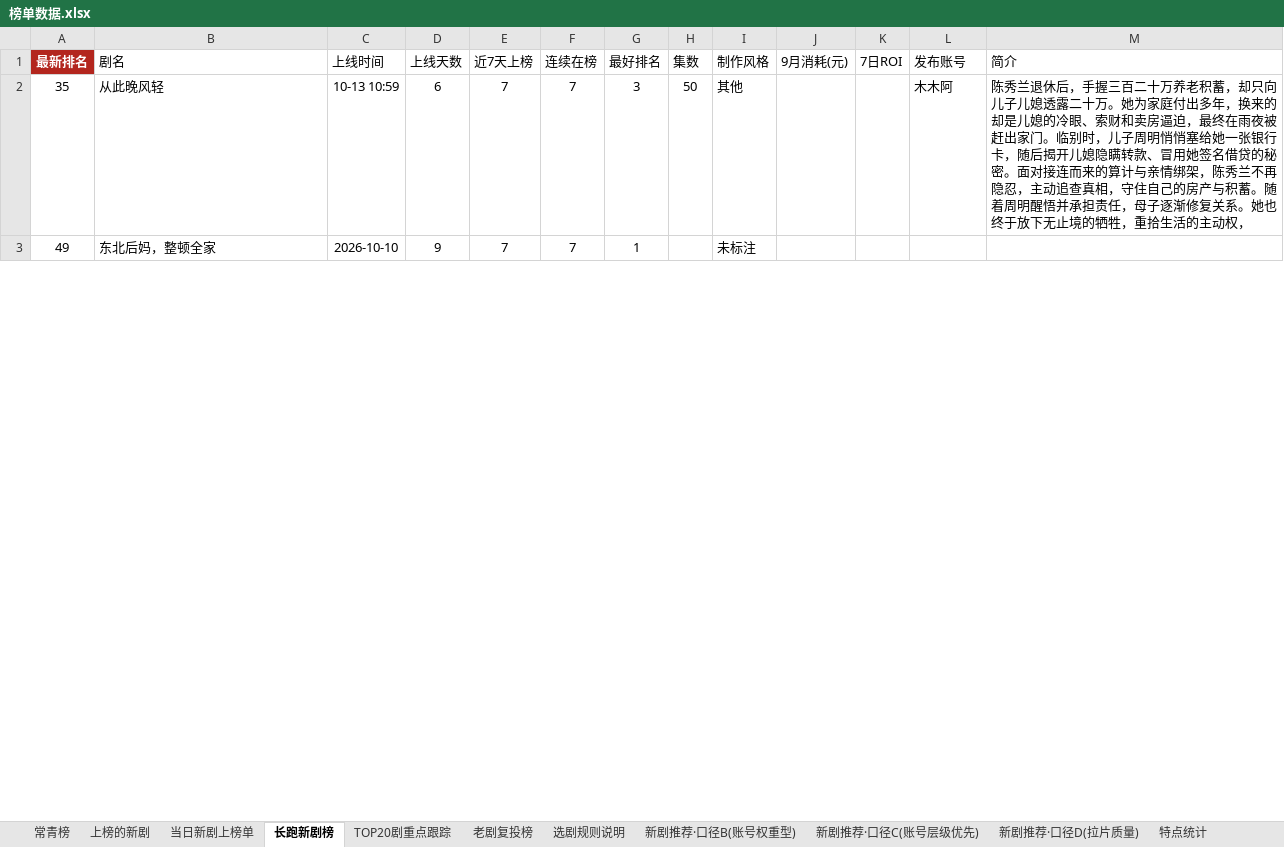
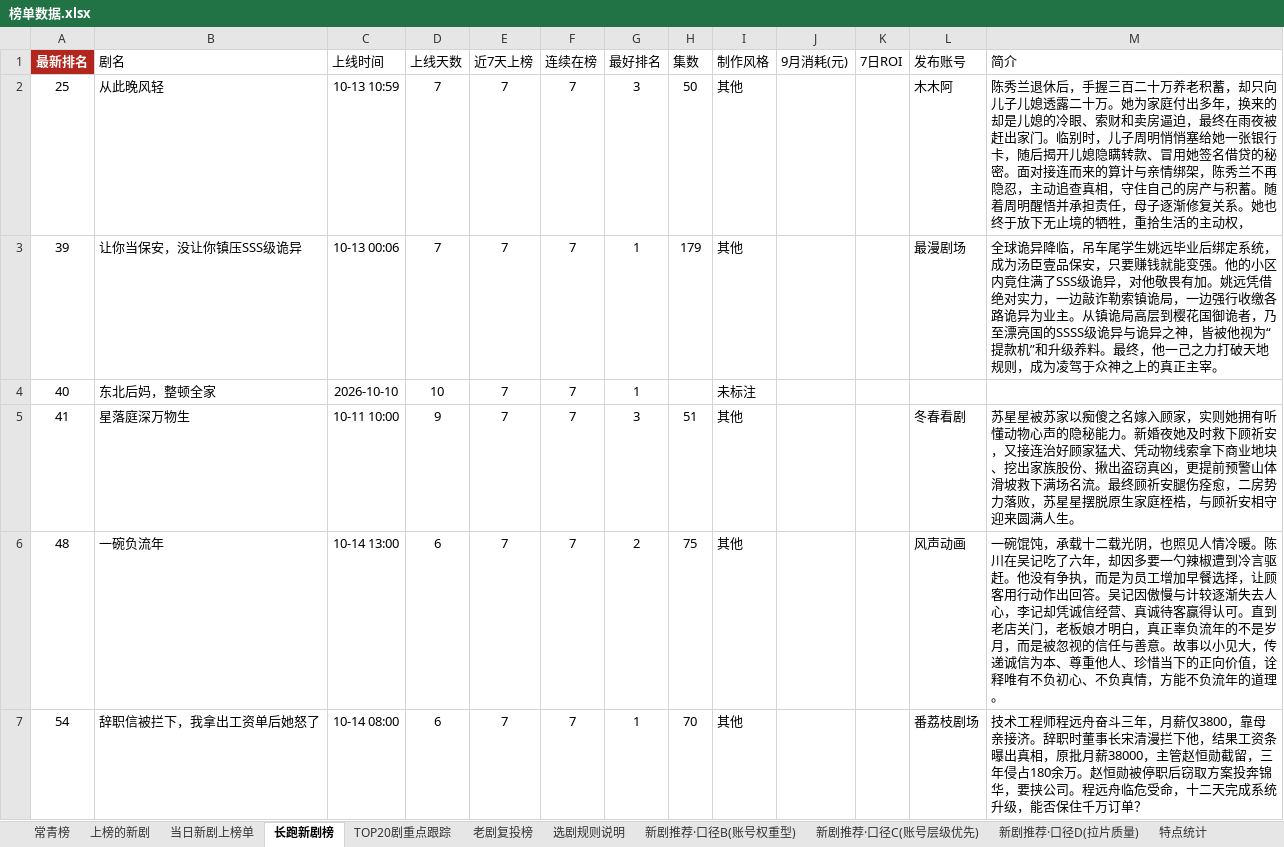
Before and after one commit to 2m247cdz9k-design/tomato-drama-rankings, an Excel workbook: 榜单数据.xlsx, sheet 长跑新剧榜, drawn as a sheet; only a part is shown; values as stored, in another font and other column widths than the file's, no borders; addresses are those after the commit; the diff covers the shown part only; the diff names each change by its address in the sheet, - before the commit and + after, or states it on an @@ line.

```diff
--- a/榜单数据.xlsx (sheet 长跑新剧榜)
+++ b/榜单数据.xlsx (sheet 长跑新剧榜)
-A2 (最新排名): 35
+A2 (最新排名): 25
-D2 (上线天数): 6
+D2 (上线天数): 7
+row 3: 39 | 让你当保安，没让你镇压SSS级诡异 | 10-13 00:06 | 7 | 7 | 7 | 1 | 179 | 其他 |  |  | 最漫剧场 | 全球诡异降临，吊车尾学生姚远毕业后绑定系统，成为汤臣壹品保安，只要赚钱就能变强。他的小区内竟住满了SSS级诡异，对他敬畏有加。姚远凭借绝对实力，一边敲诈勒索镇诡局，一边强行收缴各路诡异为业主。从镇诡局高层到樱花国御诡者，乃至漂亮国的SSSS级诡异与诡异之神，皆被他视为“提款机”和升级养料。最终，他一己之力打破天地规则，成为凌驾于众神之上的真正主宰。
-A4 (最新排名): 49
+A4 (最新排名): 40
-D4 (上线天数): 9
+D4 (上线天数): 10
+row 5: 41 | 星落庭深万物生 | 10-11 10:00 | 9 | 7 | 7 | 3 | 51 | 其他 |  |  | 冬春看剧 | 苏星星被苏家以痴傻之名嫁入顾家，实则她拥有听懂动物心声的隐秘能力。新婚夜她及时救下顾祈安，又接连治好顾家猛犬、凭动物线索拿下商业地块、挖出家族股份、揪出盗窃真凶，更提前预警山体滑坡救下满场名流。最终顾祈安腿伤痊愈，二房势力落败，苏星星摆脱原生家庭桎梏，与顾祈安相守迎来圆满人生。
+row 6: 48 | 一碗负流年 | 10-14 13:00 | 6 | 7 | 7 | 2 | 75 | 其他 |  |  | 风声动画 | 一碗馄饨，承载十二载光阴，也照见人情冷暖。陈川在吴记吃了六年，却因多要一勺辣椒遭到冷言驱赶。他没有争执，而是为员工增加早餐选择，让顾客用行动作出回答。吴记因傲慢与计较逐渐失去人心，李记却凭诚信经营、真诚待客赢得认可。直到老店关门，老板娘才明白，真正辜负流年的不是岁月，而是被忽视的信任与善意。故事以小见大，传递诚信为本、尊重他人、珍惜当下的正向价值，诠释唯有不负初心、不负真情，方能不负流年的道理。
+row 7: 54 | 辞职信被拦下，我拿出工资单后她怒了 | 10-14 08:00 | 6 | 7 | 7 | 1 | 70 | 其他 |  |  | 番荔枝剧场 | 技术工程师程远舟奋斗三年，月薪仅3800，靠母亲接济。辞职时董事长宋清漫拦下他，结果工资条曝出真相，原批月薪38000，主管赵恒勋截留，三年侵占180余万。赵恒勋被停职后窃取方案投奔锦华，要挟公司。程远舟临危受命，十二天完成系统升级，能否保住千万订单？
```
Also changed, not shown: 12 added rows, 11 removed rows and 18 edited cells elsewhere in this sheet, sheet 老剧复投榜, sheet 上榜的新剧, sheet 新剧推荐·口径C(账号层级优先), sheet TOP20剧重点跟踪, sheet 新剧推荐·口径B(账号权重型), sheet 当日新剧上榜单, 2 more sheets, 2 other files.
